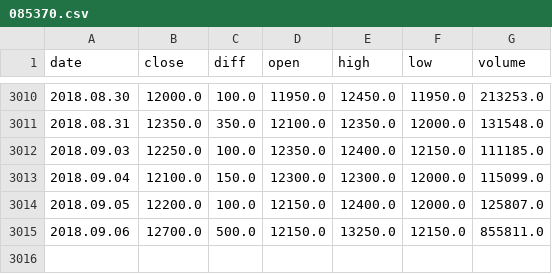
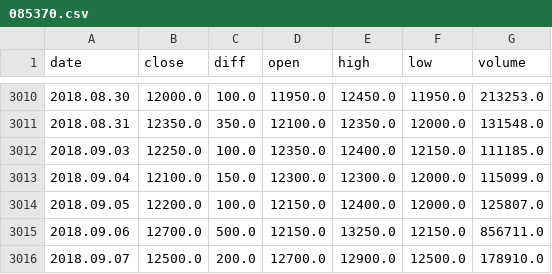
Before and after one commit to llejo3/deep-learning, a CSV file: stock_learning_rnn/data/085370.csv, drawn as a sheet; only a part is shown, gaps mark what is left out.

```diff
--- a/stock_learning_rnn/data/085370.csv
+++ b/stock_learning_rnn/data/085370.csv
@@ -3014,2 +3014,3 @@ date,close,diff,open,high,low,volume
 2018.09.05,12200.0,100.0,12150.0,12400.0,12000.0,125807.0
-2018.09.06,12700.0,500.0,12150.0,13250.0,12150.0,855811.0
+2018.09.06,12700.0,500.0,12150.0,13250.0,12150.0,856711.0
+2018.09.07,12500.0,200.0,12700.0,12900.0,12500.0,178910.0
```
Also changed, not shown: 17 other files.
